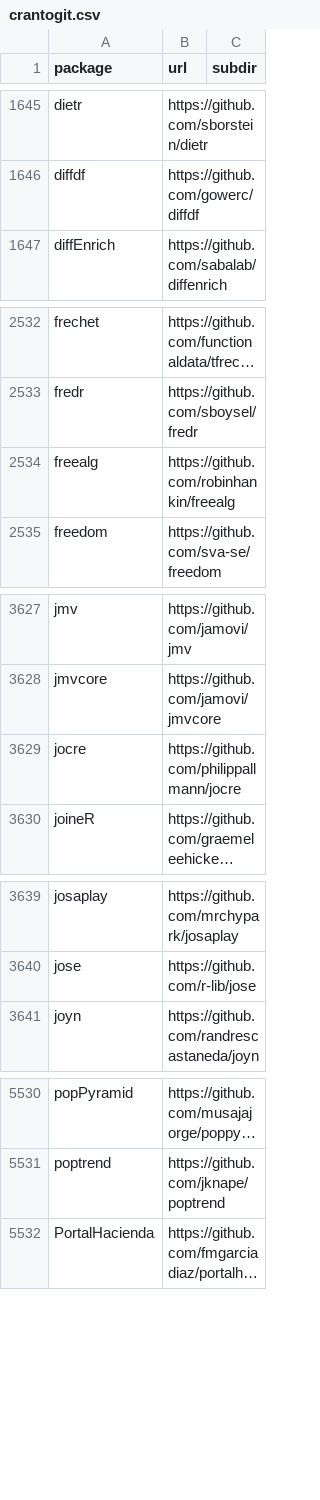
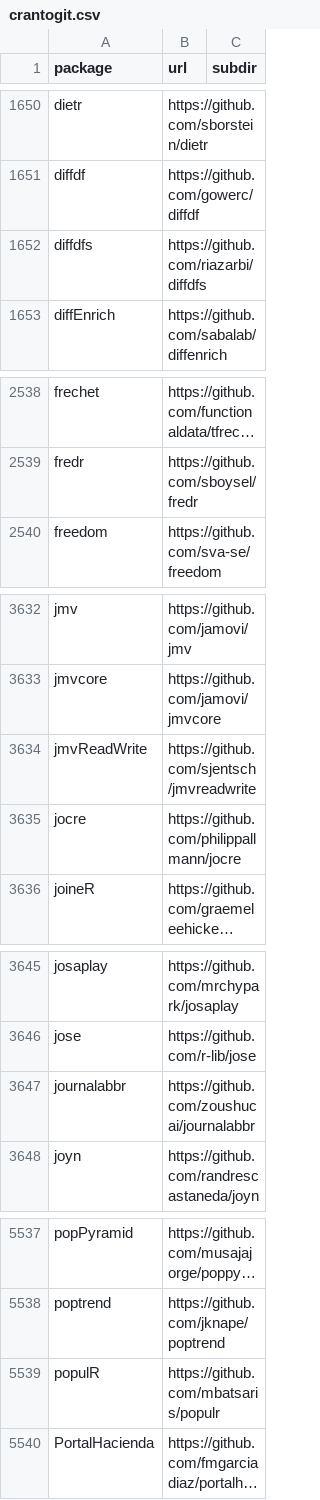
Before and after one commit to r-universe-org/cran-to-git, a CSV file: crantogit.csv, drawn as a sheet; only a part is shown, gaps mark what is left out; long unchanged cells end in …; removed rows and columns are numbered as before the commit, all else as after; the diff covers the shown part only; the diff names each change by its address in the sheet, - before the commit and + after, or states it on an @@ line.

```diff
--- a/crantogit.csv
+++ b/crantogit.csv
+row 1652: diffdfs | https://github.com/riazarbi/diffdfs
-row 2534: freealg | https://github.com/robinhankin/freealg
+row 3634: jmvReadWrite | https://github.com/sjentsch/jmvreadwrite
+row 3647: journalabbr | https://github.com/zoushucai/journalabbr
+row 5539: populR | https://github.com/mbatsaris/populr
```
Also changed, not shown: 10 added rows, 1 removed row and 1 edited cell elsewhere in this file, 18 other files.
